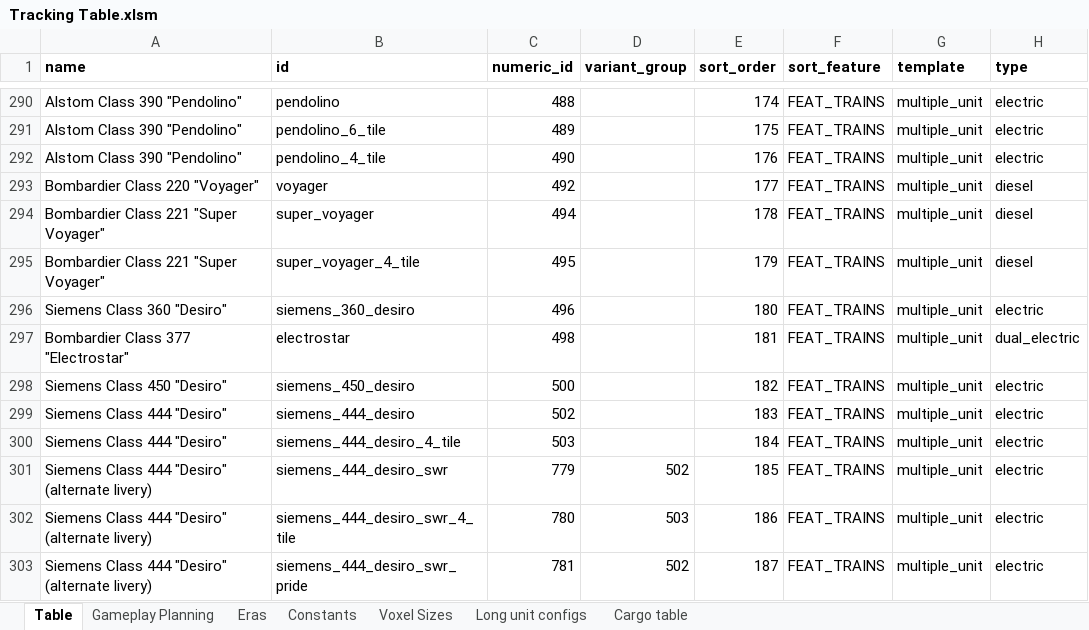
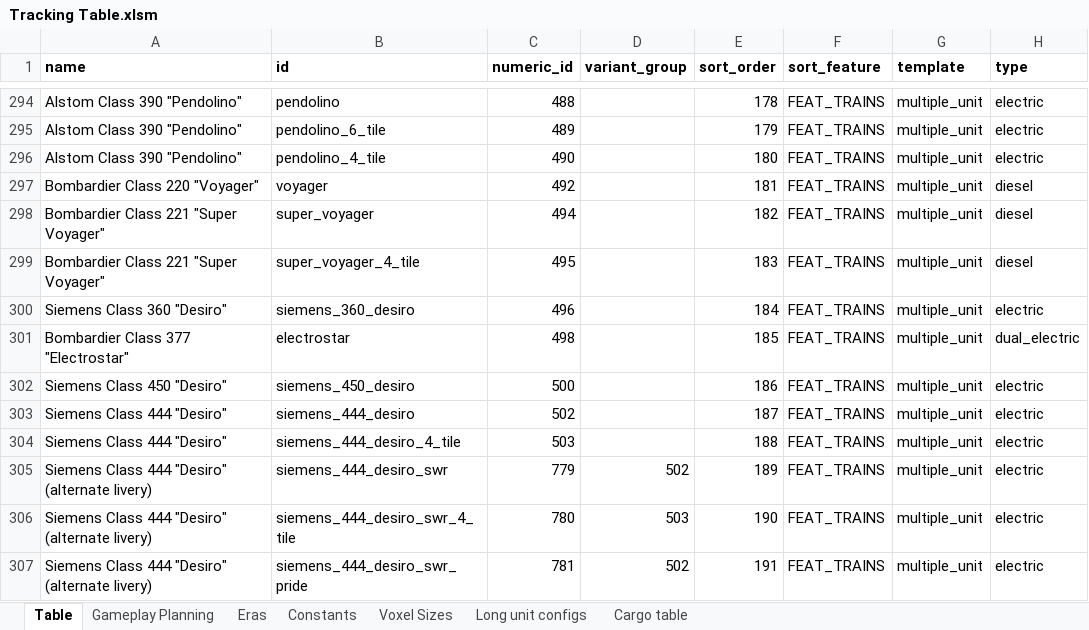
Before and after one commit to mattkimber/timberwolfs_trains, an Excel workbook: Tracking Table.xlsm, sheet Table, drawn as a sheet; only a part is shown, gaps mark what is left out; values as stored, in another font and other column widths than the file's, no borders; conditional formats not drawn; addresses are those after the commit; the diff covers the shown part only; the diff names each change by its address in the sheet, - before the commit and + after, or states it on an @@ line.

```diff
--- a/Tracking Table.xlsm (sheet Table)
+++ b/Tracking Table.xlsm (sheet Table)
-E294 (sort_order): 174
+E294 (sort_order): 178
-E295 (sort_order): 175
+E295 (sort_order): 179
-E296 (sort_order): 176
+E296 (sort_order): 180
-E297 (sort_order): 177
+E297 (sort_order): 181
-E298 (sort_order): 178
+E298 (sort_order): 182
-E299 (sort_order): 179
+E299 (sort_order): 183
-E300 (sort_order): 180
+E300 (sort_order): 184
-E301 (sort_order): 181
+E301 (sort_order): 185
-E302 (sort_order): 182
+E302 (sort_order): 186
-E303 (sort_order): 183
+E303 (sort_order): 187
-E304 (sort_order): 184
+E304 (sort_order): 188
-E305 (sort_order): 185
+E305 (sort_order): 189
-E306 (sort_order): 186
+E306 (sort_order): 190
-E307 (sort_order): 187
+E307 (sort_order): 191
```
Also changed, not shown: 5 added rows and 77 edited cells elsewhere in this sheet, sheet Gameplay Planning, formulas that keep their value, hidden cells, 14 other files.
